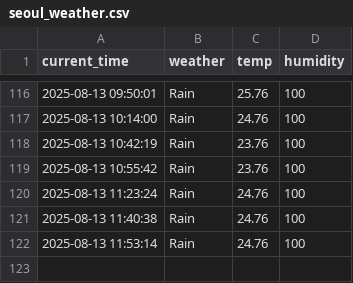
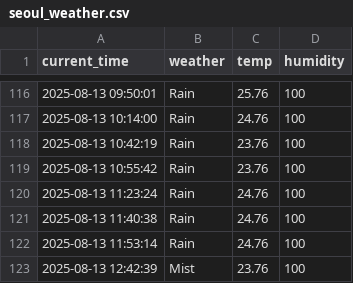
Before and after one commit to kwangmin1029/weather, a CSV file: seoul_weather.csv, drawn as a sheet; only a part is shown, gaps mark what is left out.

```diff
--- a/seoul_weather.csv
+++ b/seoul_weather.csv
@@ -122 +122,2 @@ current_time,weather,temp,humidity
 2025-08-13 11:53:14,Rain,24.76,100
+2025-08-13 12:42:39,Mist,23.76,100
```
